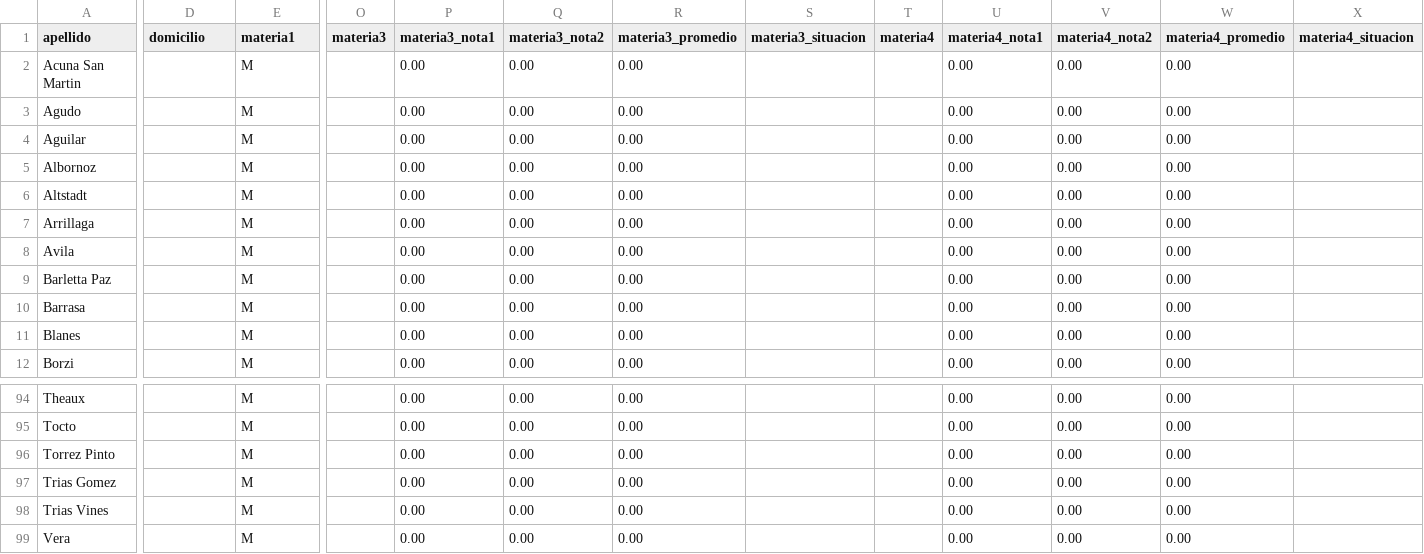
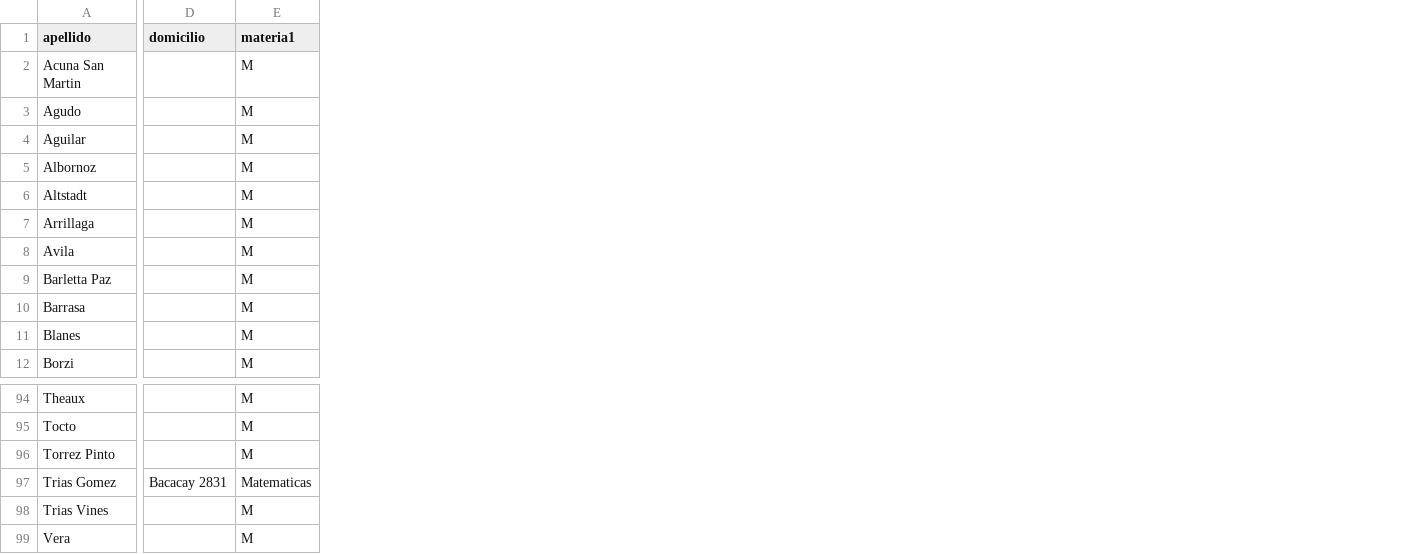
Before and after one commit to edunoodt/TrabajoPractico, a CSV file: padron.csv, drawn as a sheet; only a part is shown, gaps mark what is left out; the diff covers the shown part only; the diff names each change by its address in the sheet, - before the commit and + after, or states it on an @@ line.

```diff
--- a/padron.csv
+++ b/padron.csv
-column O (materia3), empty
-column P (materia3_nota1), rows 2-12: all 0.00; rows 94-99: all 0.00
-column Q (materia3_nota2), rows 2-12: all 0.00; rows 94-99: all 0.00
-column R (materia3_promedio), rows 2-12: all 0.00; rows 94-99: all 0.00
-column S (materia3_situacion), empty
-column T (materia4), empty
-column U (materia4_nota1), rows 2-12: all 0.00; rows 94-99: all 0.00
-column V (materia4_nota2), rows 2-12: all 0.00; rows 94-99: all 0.00
-column W (materia4_promedio), rows 2-12: all 0.00; rows 94-99: all 0.00
-column X (materia4_situacion), empty
-D97 (domicilio): (empty)
+D97 (domicilio): Bacacay 2831
-E97 (materia1): M
+E97 (materia1): Matematicas
```
Also changed, not shown: 3 edited cells elsewhere in this file, 2 other files.
